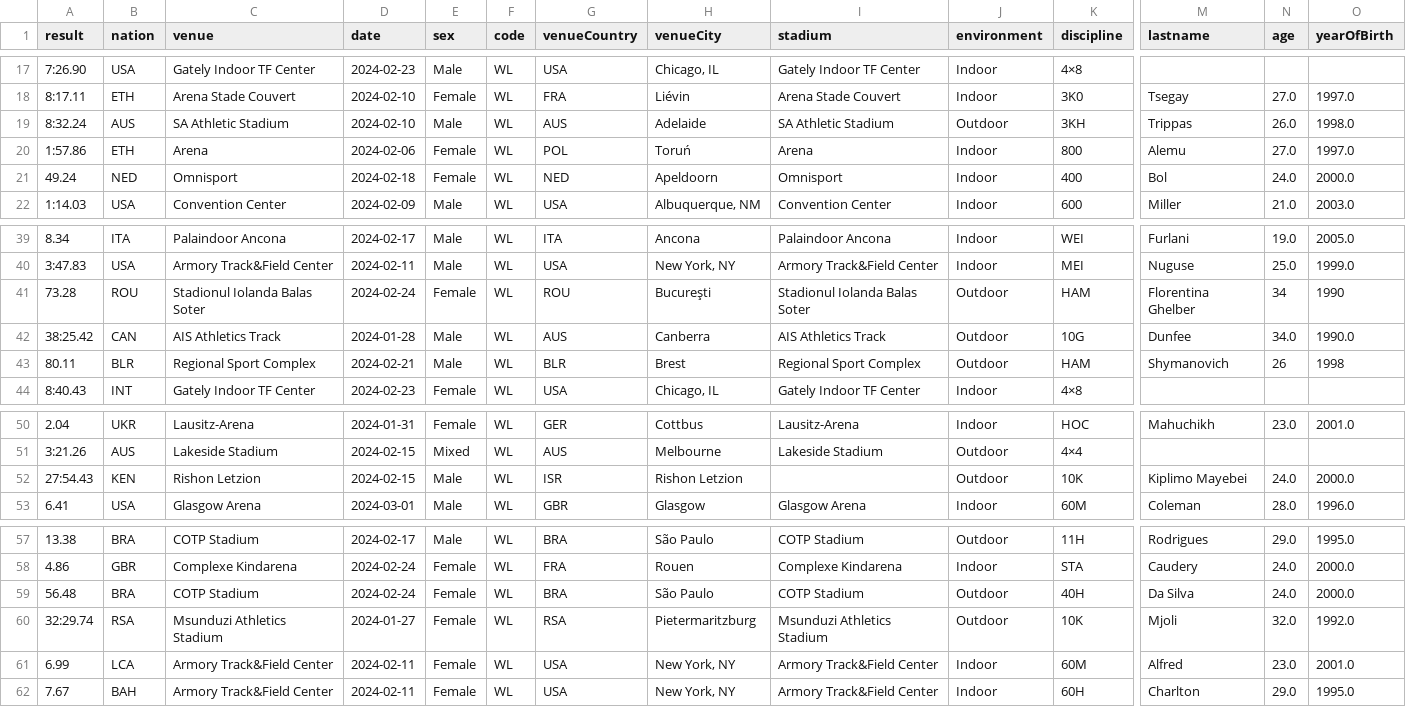
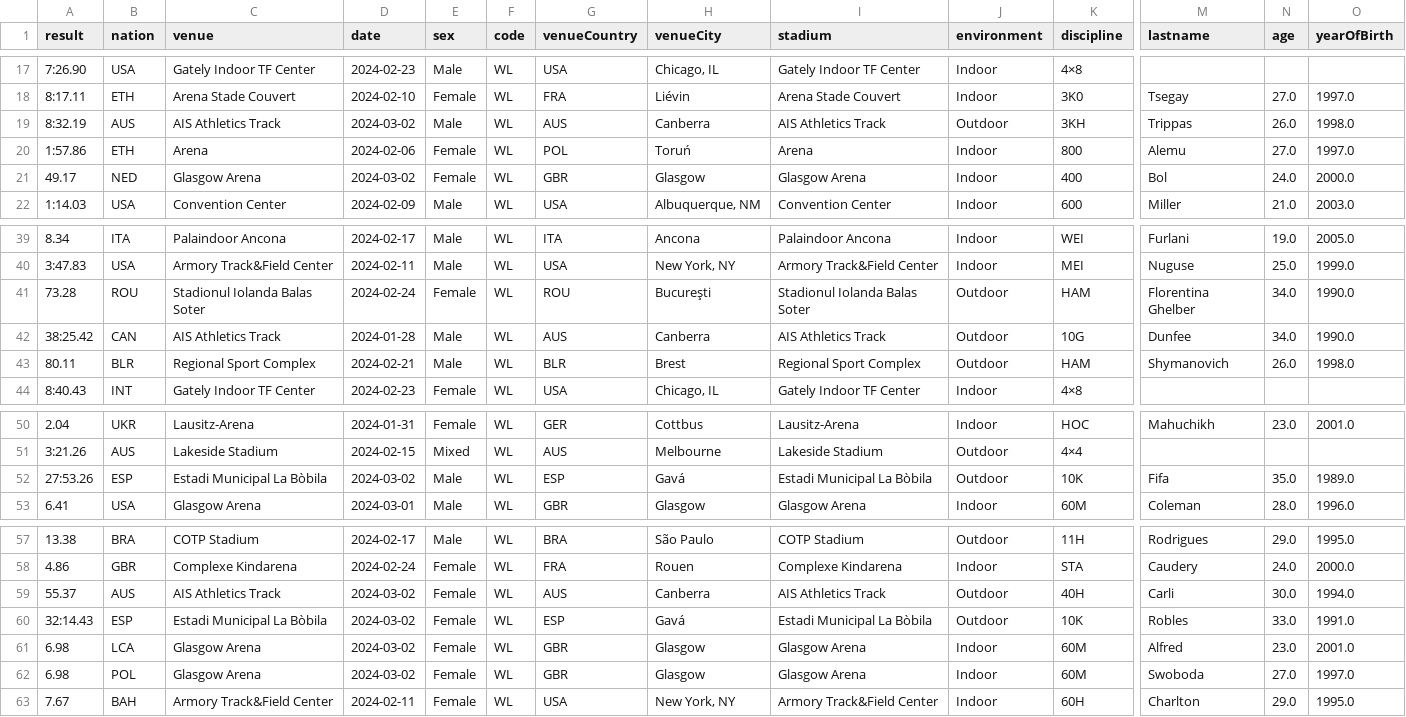
Before and after one commit to nimarion/records, a CSV file: leads/world/taf.csv, drawn as a sheet; only a part is shown, gaps mark what is left out; removed rows and columns are numbered as before the commit, all else as after; rows hold the shown columns only; the diff names each change by its address in the sheet, - before the commit and + after, or states it on an @@ line.

```diff
--- a/leads/world/taf.csv
+++ b/leads/world/taf.csv
-A19 (result): 8:32.24
+A19 (result): 8:32.19
-C19 (venue): SA Athletic Stadium
+C19 (venue): AIS Athletics Track
-D19 (date): 2024-02-10
+D19 (date): 2024-03-02
-H19 (venueCity): Adelaide
+H19 (venueCity): Canberra
-I19 (stadium): SA Athletic Stadium
+I19 (stadium): AIS Athletics Track
-A21 (result): 49.24
+A21 (result): 49.17
-C21 (venue): Omnisport
+C21 (venue): Glasgow Arena
-D21 (date): 2024-02-18
+D21 (date): 2024-03-02
-G21 (venueCountry): NED
+G21 (venueCountry): GBR
-H21 (venueCity): Apeldoorn
+H21 (venueCity): Glasgow
-I21 (stadium): Omnisport
+I21 (stadium): Glasgow Arena
-N41 (age): 34
+N41 (age): 34.0
-O41 (yearOfBirth): 1990
+O41 (yearOfBirth): 1990.0
-N43 (age): 26
+N43 (age): 26.0
-O43 (yearOfBirth): 1998
+O43 (yearOfBirth): 1998.0
-row 52: 27:54.43 | KEN | Rishon Letzion | 2024-02-15 | Male | WL | ISR | Rishon Letzion |  | Outdoor | 10K | Kiplimo Mayebei | 24.0 | 2000.0
+row 52: 27:53.26 | ESP | Estadi Municipal La Bòbila | 2024-03-02 | Male | WL | ESP | Gavá | Estadi Municipal La Bòbila | Outdoor | 10K | Fifa | 35.0 | 1989.0
-row 59: 56.48 | BRA | COTP Stadium | 2024-02-24 | Female | WL | BRA | São Paulo | COTP Stadium | Outdoor | 40H | Da Silva | 24.0 | 2000.0
-row 60: 32:29.74 | RSA | Msunduzi Athletics Stadium | 2024-01-27 | Female | WL | RSA | Pietermaritzburg | Msunduzi Athletics Stadium | Outdoor | 10K | Mjoli | 32.0 | 1992.0
+row 59: 55.37 | AUS | AIS Athletics Track | 2024-03-02 | Female | WL | AUS | Canberra | AIS Athletics Track | Outdoor | 40H | Carli | 30.0 | 1994.0
+row 60: 32:14.43 | ESP | Estadi Municipal La Bòbila | 2024-03-02 | Female | WL | ESP | Gavá | Estadi Municipal La Bòbila | Outdoor | 10K | Robles | 33.0 | 1991.0
-A61 (result): 6.99
+A61 (result): 6.98
-C61 (venue): Armory Track&Field Center
+C61 (venue): Glasgow Arena
-D61 (date): 2024-02-11
+D61 (date): 2024-03-02
-G61 (venueCountry): USA
+G61 (venueCountry): GBR
-H61 (venueCity): New York, NY
+H61 (venueCity): Glasgow
-I61 (stadium): Armory Track&Field Center
+I61 (stadium): Glasgow Arena
+row 62: 6.98 | POL | Glasgow Arena | 2024-03-02 | Female | WL | GBR | Glasgow | Glasgow Arena | Indoor | 60M | Swoboda | 27.0 | 1997.0
```
Also changed, not shown: leads/area/taf.csv.
